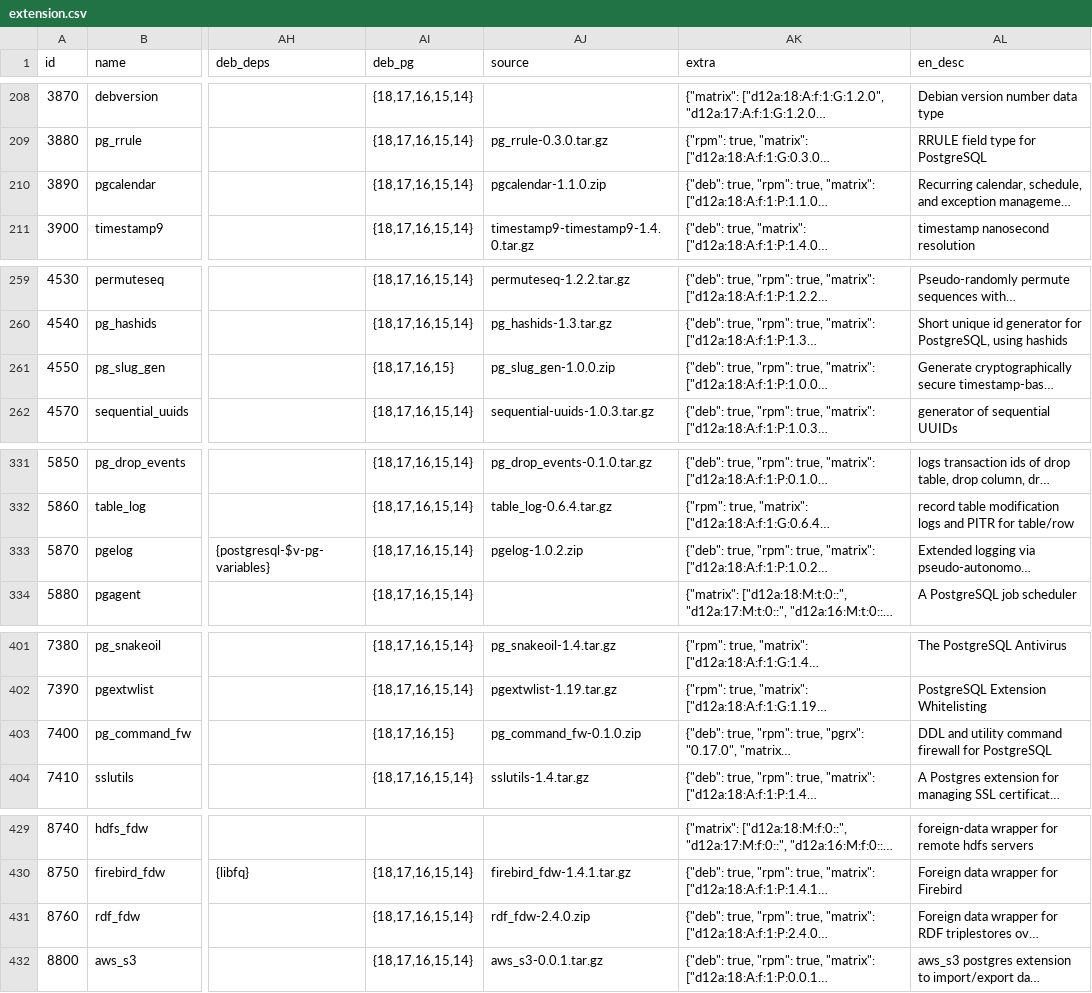
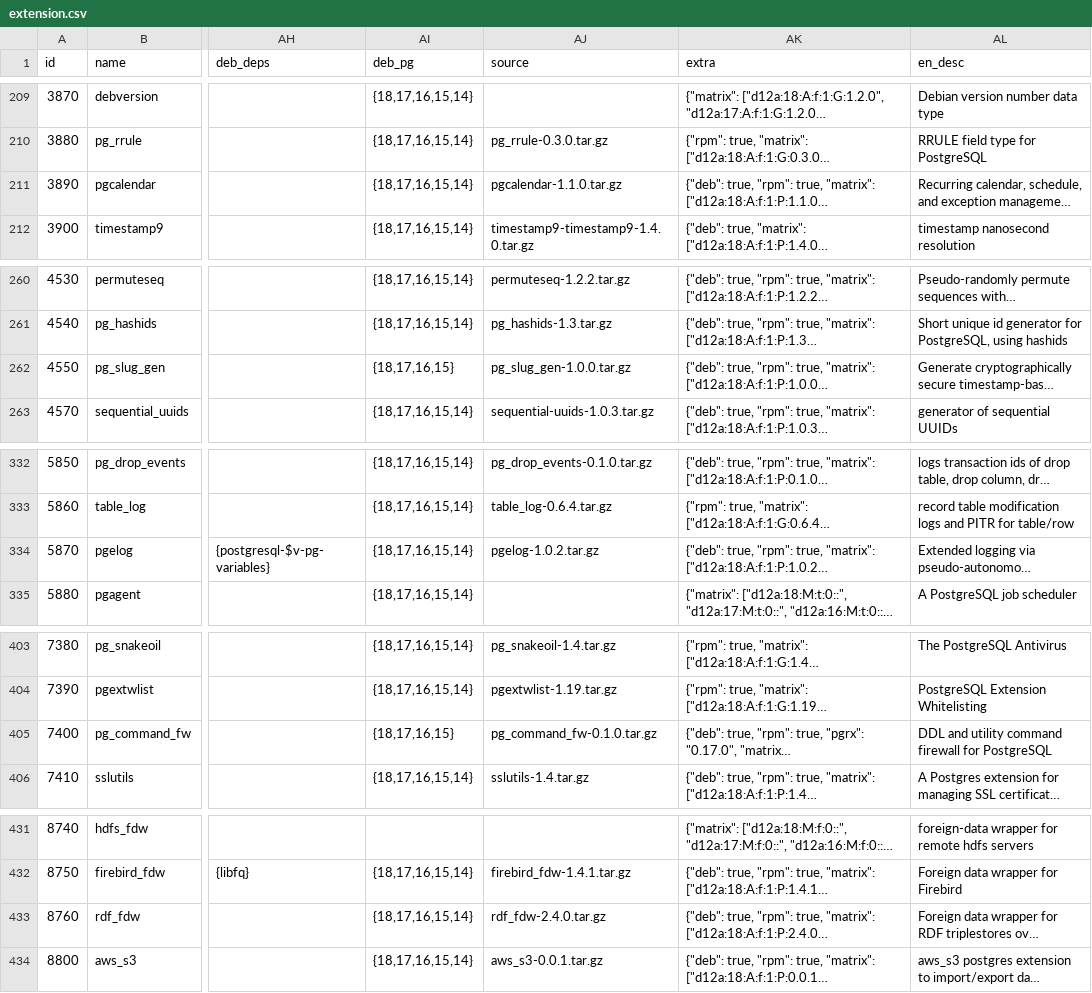
Before and after one commit to pgsty/pig, a CSV file: cli/ext/assets/extension.csv, drawn as a sheet; only a part is shown, gaps mark what is left out; long unchanged cells end in …; addresses are those after the commit; the diff covers the shown part only; the diff names each change by its address in the sheet, - before the commit and + after, or states it on an @@ line.

Commit message:
Normalize selected extension source archive references

```diff
--- a/cli/ext/assets/extension.csv
+++ b/cli/ext/assets/extension.csv
-AJ211 (source): pgcalendar-1.1.0.zip
+AJ211 (source): pgcalendar-1.1.0.tar.gz
-AJ262 (source): pg_slug_gen-1.0.0.zip
+AJ262 (source): pg_slug_gen-1.0.0.tar.gz
-AJ334 (source): pgelog-1.0.2.zip
+AJ334 (source): pgelog-1.0.2.tar.gz
-AJ405 (source): pg_command_fw-0.1.0.zip
+AJ405 (source): pg_command_fw-0.1.0.tar.gz
-AJ433 (source): rdf_fdw-2.4.0.zip
+AJ433 (source): rdf_fdw-2.4.0.tar.gz
```
Also changed, not shown: 2 added rows and 32 edited cells elsewhere in this file.
